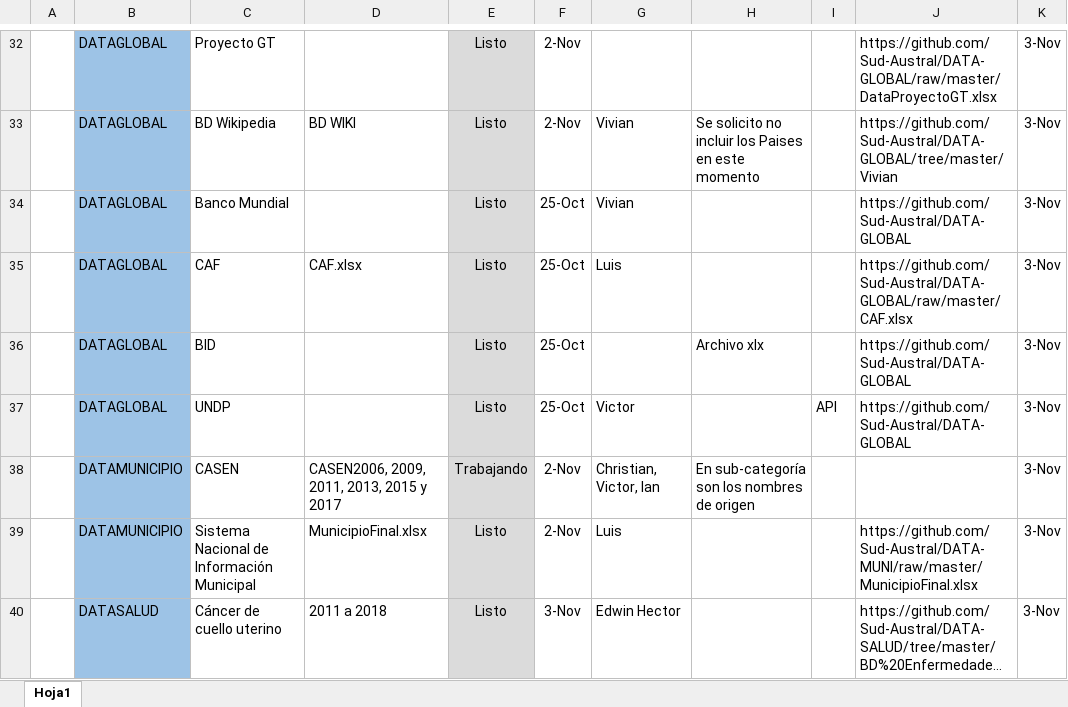
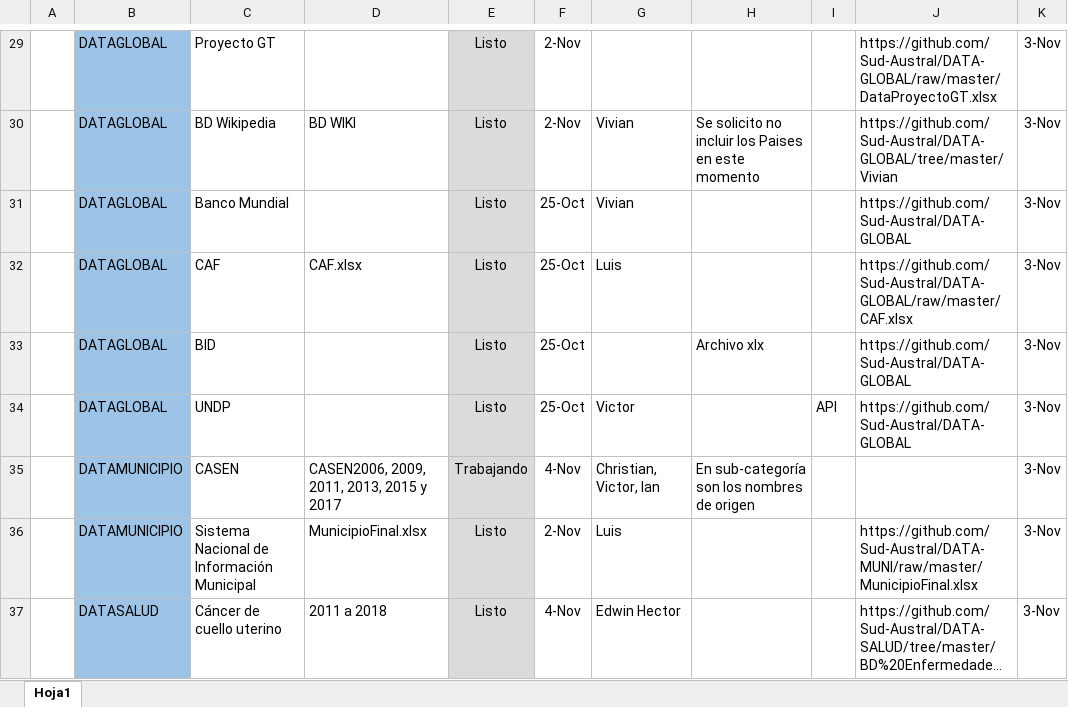
Before and after one commit to Sud-Austral/DI-Monitoreo, an Excel workbook: Lista de Archivos DATA.xlsx, sheet Hoja1, drawn as a sheet; only a part is shown, gaps mark what is left out; long unchanged cells end in …; values as stored, in another font and other column widths than the file's, no borders; charts and pictures and conditional formats and table styles not drawn; addresses are those after the commit; the diff covers the shown part only; the diff names each change by its address in the sheet, - before the commit and + after, or states it on an @@ line.

Commit message:
Add files via upload

```diff
--- a/Lista de Archivos DATA.xlsx (sheet Hoja1)
+++ b/Lista de Archivos DATA.xlsx (sheet Hoja1)
-F35: 2-Nov
+F35: 4-Nov
-F37: 3-Nov
+F37: 4-Nov
```
Also changed, not shown: 4 removed rows and 16 edited cells elsewhere in this sheet.
